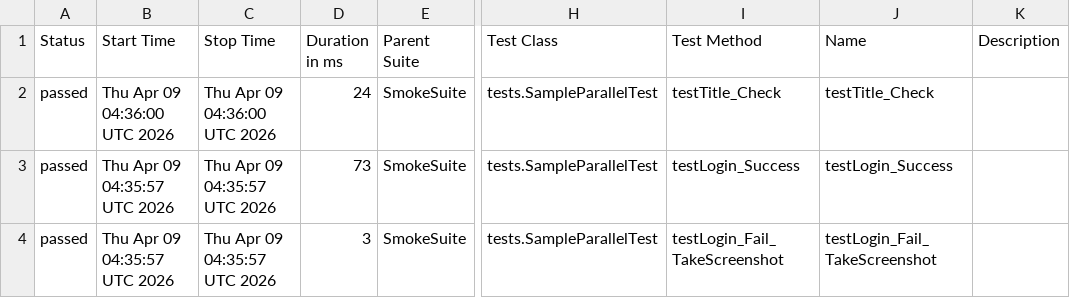
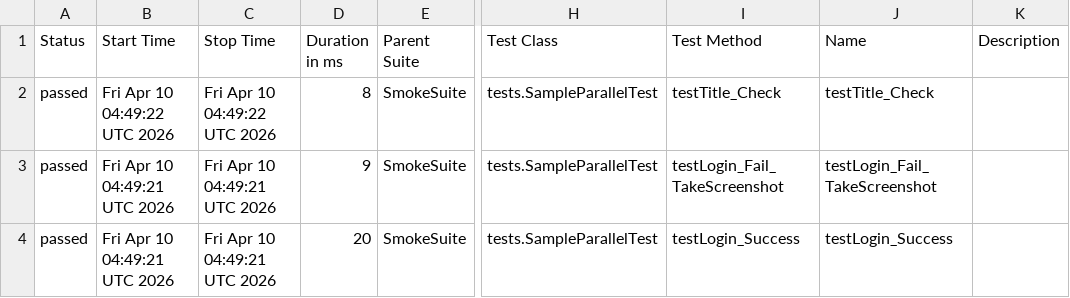
Before and after one commit to TienDattttt/selenium--framework, a CSV file: data/suites.csv, drawn as a sheet; only a part is shown, gaps mark what is left out; the diff names each change by its address in the sheet, - before the commit and + after, or states it on an @@ line.

```diff
--- a/data/suites.csv
+++ b/data/suites.csv
-B2 (Start Time): Thu Apr 09 04:36:00 UTC 2026
+B2 (Start Time): Fri Apr 10 04:49:22 UTC 2026
-C2 (Stop Time): Thu Apr 09 04:36:00 UTC 2026
+C2 (Stop Time): Fri Apr 10 04:49:22 UTC 2026
-D2 (Duration in ms): 24
+D2 (Duration in ms): 8
-B3:B4 (Start Time): Thu Apr 09 04:35:57 UTC 2026
+B3:B4 (Start Time): Fri Apr 10 04:49:21 UTC 2026
-C3:C4 (Stop Time): Thu Apr 09 04:35:57 UTC 2026
+C3:C4 (Stop Time): Fri Apr 10 04:49:21 UTC 2026
-D3 (Duration in ms): 73
+D3 (Duration in ms): 9
-I3 (Test Method): testLogin_Success
+I3 (Test Method): testLogin_Fail_TakeScreenshot
-J3 (Name): testLogin_Success
+J3 (Name): testLogin_Fail_TakeScreenshot
-D4 (Duration in ms): 3
+D4 (Duration in ms): 20
-I4 (Test Method): testLogin_Fail_TakeScreenshot
+I4 (Test Method): testLogin_Success
-J4 (Name): testLogin_Fail_TakeScreenshot
+J4 (Name): testLogin_Success
```
Also changed, not shown: 33 other files.
